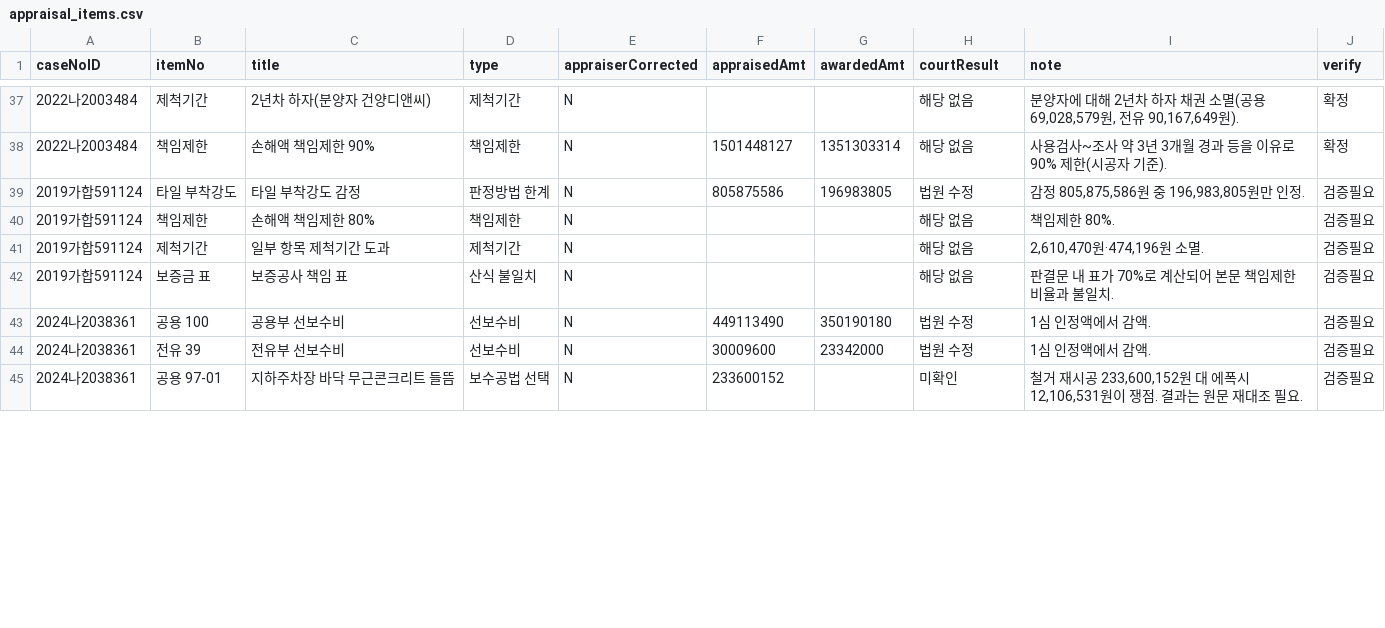
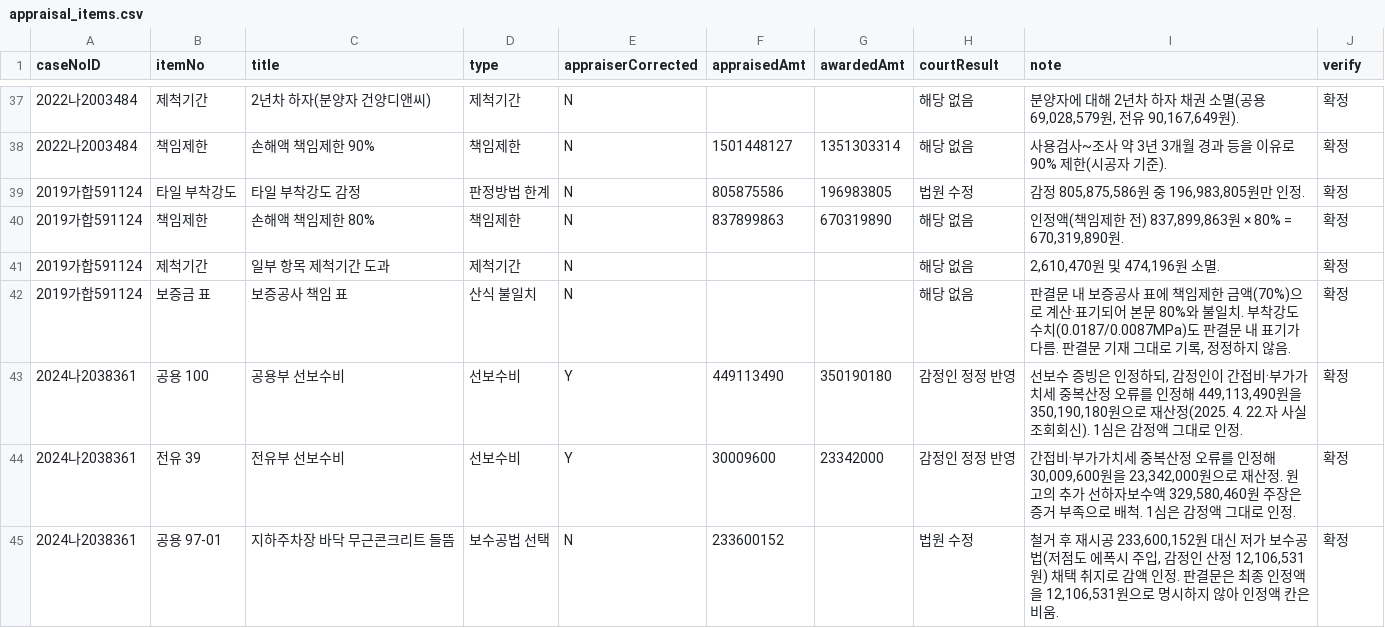
Before and after one commit to jaylee-hycu/hycu-case-explorer, a CSV file: data_src/appraisal_items.csv, drawn as a sheet; only a part is shown, gaps mark what is left out; the diff covers the shown part only.

```diff
--- a/data_src/appraisal_items.csv
+++ b/data_src/appraisal_items.csv
@@ -38,8 +38,8 @@
 2022나2003484,책임제한,손해액 책임제한 90%,책임제한,N,1501448127,1351303314,해당 없음,사용검사~조사 약 3년 3개월 경과 등을 이유로 90% 제한(시공자 기준).,확정
-2019가합591124,타일 부착강도,타일 부착강도 감정,판정방법 한계,N,805875586,196983805,법원 수정,"감정 805,875,586원 중 196,983,805원만 인정.",검증필요
-2019가합591124,책임제한,손해액 책임제한 80%,책임제한,N,,,해당 없음,책임제한 80%.,검증필요
-2019가합591124,제척기간,일부 항목 제척기간 도과,제척기간,N,,,해당 없음,"2,610,470원·474,196원 소멸.",검증필요
-2019가합591124,보증금 표,보증공사 책임 표,산식 불일치,N,,,해당 없음,판결문 내 표가 70%로 계산되어 본문 책임제한 비율과 불일치.,검증필요
-2024나2038361,공용 100,공용부 선보수비,선보수비,N,449113490,350190180,법원 수정,1심 인정액에서 감액.,검증필요
-2024나2038361,전유 39,전유부 선보수비,선보수비,N,30009600,23342000,법원 수정,1심 인정액에서 감액.,검증필요
-2024나2038361,공용 97-01,지하주차장 바닥 무근콘크리트 들뜸,보수공법 선택,N,233600152,,미확인,"철거 재시공 233,600,152원 대 에폭시 12,106,531원이 쟁점. 결과는 원문 재대조 필요.",검증필요
+2019가합591124,타일 부착강도,타일 부착강도 감정,판정방법 한계,N,805875586,196983805,법원 수정,"감정 805,875,586원 중 196,983,805원만 인정.",확정
+2019가합591124,책임제한,손해액 책임제한 80%,책임제한,N,837899863,670319890,해당 없음,"인정액(책임제한 전) 837,899,863원 × 80% = 670,319,890원.",확정
+2019가합591124,제척기간,일부 항목 제척기간 도과,제척기간,N,,,해당 없음,"2,610,470원 및 474,196원 소멸.",확정
+2019가합591124,보증금 표,보증공사 책임 표,산식 불일치,N,,,해당 없음,"판결문 내 보증공사 표에 책임제한 금액(70%)으로 계산·표기되어 본문 80%와 불일치. 부착강도 수치(0.0187/0.0087MPa)도 판결문 내 표기가 다름. 판결문 기재 그대로 기록, 정정하지 않음.",확정
+2024나2038361,공용 100,공용부 선보수비,선보수비,Y,449113490,350190180,감정인 정정 반영,"선보수 증빙은 인정하되, 감정인이 간접비·부가가치세 중복산정 오류를 인정해 449,113,490원을 350,190,180원으로 재산정(2025. 4. 22.자 사실조회회신). 1심은 감정액 그대로 인정.",확정
+2024나2038361,전유 39,전유부 선보수비,선보수비,Y,30009600,23342000,감정인 정정 반영,"간접비·부가가치세 중복산정 오류를 인정해 30,009,600원을 23,342,000원으로 재산정. 원고의 추가 선하자보수액 329,580,460원 주장은 증거 부족으로 배척. 1심은 감정액 그대로 인정.",확정
+2024나2038361,공용 97-01,지하주차장 바닥 무근콘크리트 들뜸,보수공법 선택,N,233600152,,법원 수정,"철거 후 재시공 233,600,152원 대신 저가 보수공법(저점도 에폭시 주입, 감정인 산정 12,106,531원) 채택 취지로 감액 인정. 판결문은 최종 인정액을 12,106,531원으로 명시하지 않아 인정액 칸은 비움.",확정
```
Also changed, not shown: 22 edited cells elsewhere in this file, data_src/appraisal_cases.csv, 3 other files.
